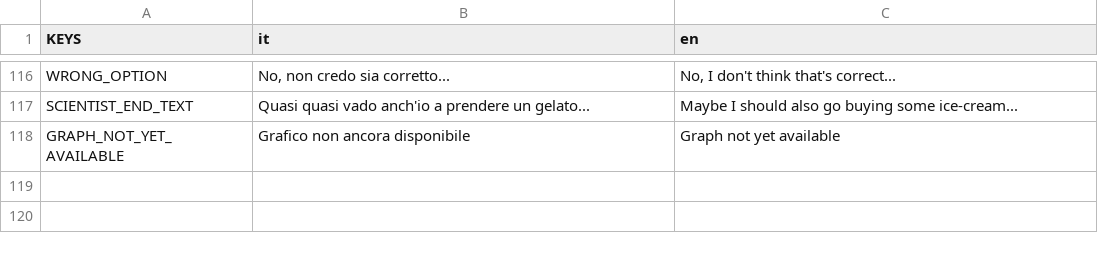
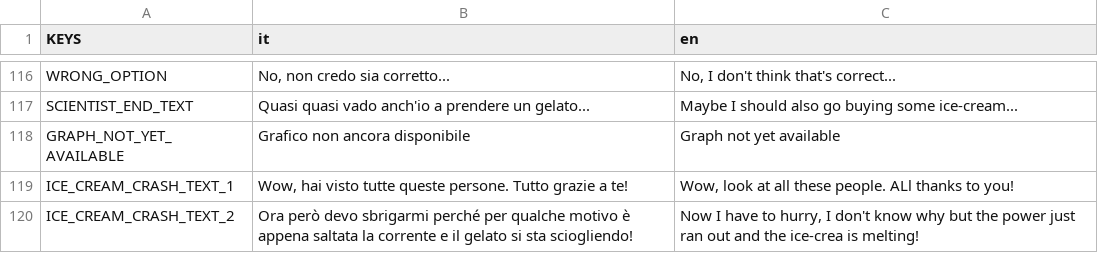
Before and after one commit to fliposab/ProgettoStage, a CSV file: Sviluppo/Godot/localization/localization.csv, drawn as a sheet; only a part is shown, gaps mark what is left out.

```diff
--- a/Sviluppo/Godot/localization/localization.csv
+++ b/Sviluppo/Godot/localization/localization.csv
@@ -118 +118,3 @@ SCIENTIST_END_TEXT,"Quasi quasi vado anch'io a prendere un gelato...","Maybe I s
 GRAPH_NOT_YET_AVAILABLE,Grafico non ancora disponibile,"Graph not yet available"
+ICE_CREAM_CRASH_TEXT_1,"Wow, hai visto tutte queste persone. Tutto grazie a te!","Wow, look at all these people. ALl thanks to you!"
+ICE_CREAM_CRASH_TEXT_2,"Ora però devo sbrigarmi perché per qualche motivo è appena saltata la corrente e il gelato si sta sciogliendo!","Now I have to hurry, I don't know why but the power just ran out and the ice-crea is melting!"
```
Also changed, not shown: 33 other files.
